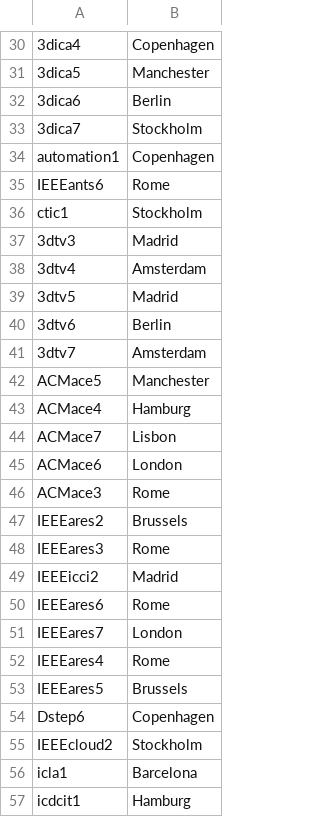
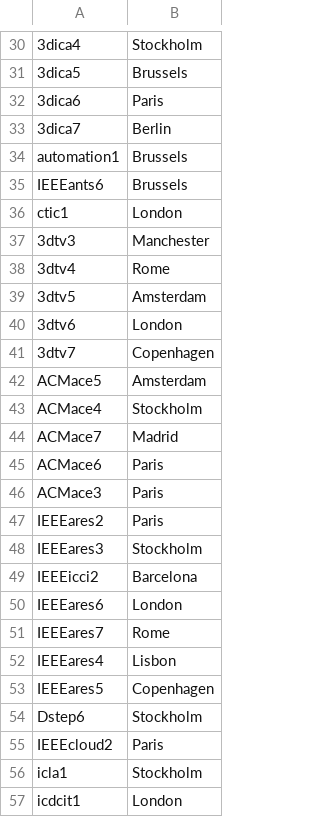
Before and after one commit to hugrave-upc/SDM_Lab1, a CSV file: Instantiating/out_csv/occurs_in.csv, drawn as a sheet; only a part is shown, gaps mark what is left out; the diff covers the shown part only; the diff names each change by its address in the sheet, - before the commit and + after, or states it on an @@ line.

```diff
--- a/Instantiating/out_csv/occurs_in.csv
+++ b/Instantiating/out_csv/occurs_in.csv
-B30: Copenhagen
+B30: Stockholm
-B31: Manchester
+B31: Brussels
-B32: Berlin
+B32: Paris
-B33: Stockholm
+B33: Berlin
-B34: Copenhagen
+B34: Brussels
-B35: Rome
+B35: Brussels
-B36: Stockholm
+B36: London
-B37: Madrid
+B37: Manchester
-B38: Amsterdam
+B38: Rome
-B39: Madrid
+B39: Amsterdam
-B40: Berlin
+B40: London
-B41: Amsterdam
+B41: Copenhagen
-B42: Manchester
+B42: Amsterdam
-B43: Hamburg
+B43: Stockholm
-B44: Lisbon
+B44: Madrid
-B45: London
+B45: Paris
-B46: Rome
+B46: Paris
-B47: Brussels
+B47: Paris
-B48: Rome
+B48: Stockholm
-B49: Madrid
+B49: Barcelona
-B50: Rome
+B50: London
-B51: London
+B51: Rome
-B52: Rome
+B52: Lisbon
-B53: Brussels
+B53: Copenhagen
-B54: Copenhagen
+B54: Stockholm
-B55: Stockholm
+B55: Paris
-B56: Barcelona
+B56: Stockholm
-B57: Hamburg
+B57: London
```
Also changed, not shown: 69 edited cells elsewhere in this file, Instantiating/out_csv/keywords.csv, 6 other files.
